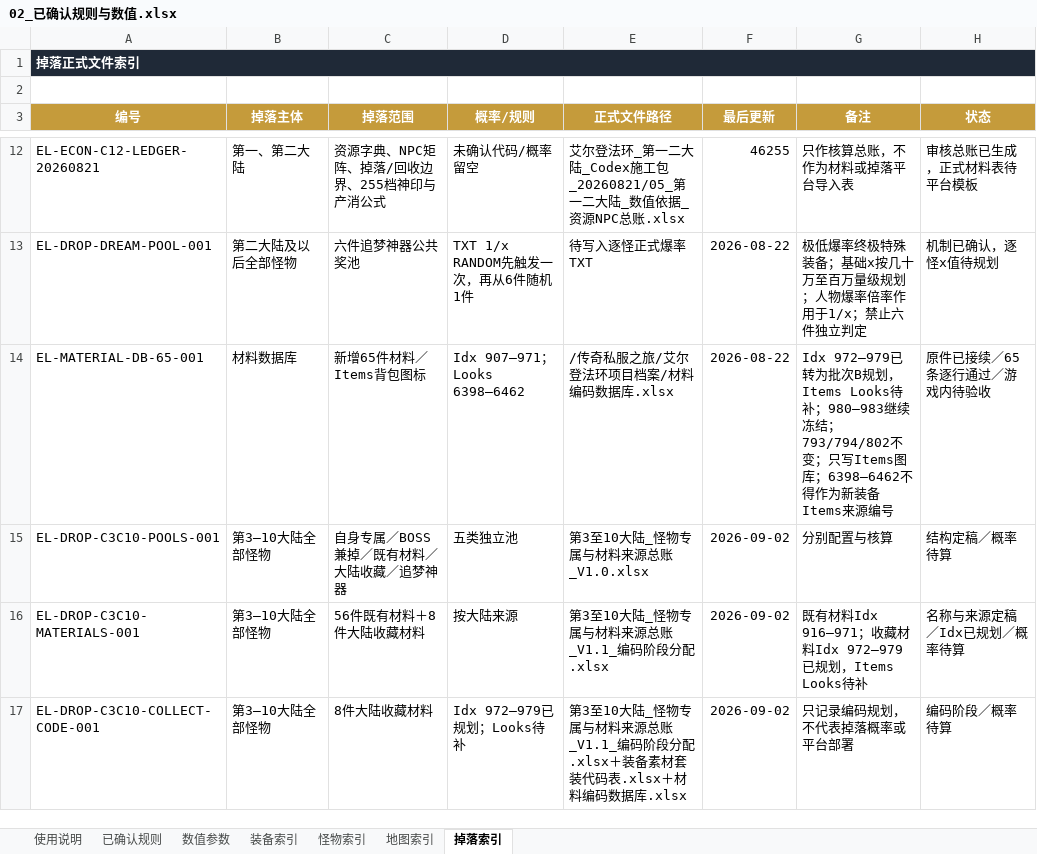
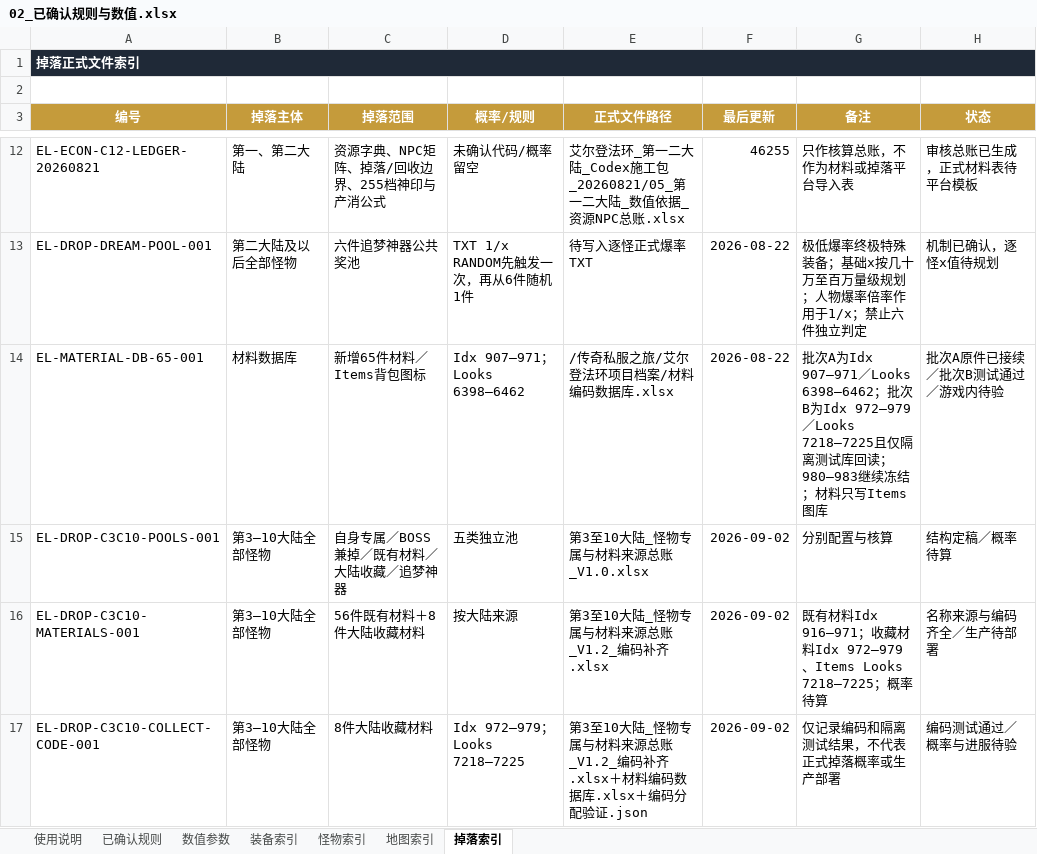
Before and after one commit to fanggang78951-creator/MIR, an Excel workbook: codex_tasks/艾尔登法环_第一二大陆_Codex施工包_20260821/项目档案/02_已确认规则与数值.xlsx, sheet 掉落索引, drawn as a sheet; only a part is shown, gaps mark what is left out; values as stored, in another font and other column widths than the file's, no borders; the diff names each change by its address in the sheet, - before the commit and + after, or states it on an @@ line.

```diff
--- a/codex_tasks/艾尔登法环_第一二大陆_Codex施工包_20260821/项目档案/02_已确认规则与数值.xlsx (sheet 掉落索引)
+++ b/codex_tasks/艾尔登法环_第一二大陆_Codex施工包_20260821/项目档案/02_已确认规则与数值.xlsx (sheet 掉落索引)
-G14 (备注): Idx 972—979已转为批次B规划，Items Looks待补；980—983继续冻结；793/794/802不变；只写Items图库；6398—6462不得作为新装备Items来源编号
+G14 (备注): 批次A为Idx 907—971／Looks 6398—6462；批次B为Idx 972—979／Looks 7218—7225且仅隔离测试库回读；980—983继续冻结；材料只写Items图库
-H14 (状态): 原件已接续／65条逐行通过／游戏内待验收
+H14 (状态): 批次A原件已接续／批次B测试通过／游戏内待验
-E16 (正式文件路径): 第3至10大陆_怪物专属与材料来源总账_V1.1_编码阶段分配.xlsx
+E16 (正式文件路径): 第3至10大陆_怪物专属与材料来源总账_V1.2_编码补齐.xlsx
-G16 (备注): …材料Idx 972—979已规划，Items Looks待补
+G16 (备注): …材料Idx 972—979、Items Looks 7218—7225；概率待算
-H16 (状态): 名称与来源定稿／Idx已规划／概率待算
+H16 (状态): 名称来源与编码齐全／生产待部署
-D17 (概率/规则): Idx 972—979已规划；Looks待补
+D17 (概率/规则): Idx 972—979；Looks 7218—7225
-E17 (正式文件路径): …来源总账_V1.1_编码阶段分配.xlsx＋装备素材套装代码表.xlsx＋材料编码数据库.xlsx
+E17 (正式文件路径): …来源总账_V1.2_编码补齐.xlsx＋材料编码数据库.xlsx＋编码分配验证.json
-G17 (备注): 只记录编码规划，不代表掉落概率或平台部署
+G17 (备注): 仅记录编码和隔离测试结果，不代表正式掉落概率或生产部署
-H17 (状态): 编码阶段／概率待算
+H17 (状态): 编码测试通过／概率与进服待验
```
Also changed, not shown: sheet 数值参数, sheet 已确认规则, sheet 装备索引, sheet 使用说明, codex_tasks/艾尔登法环_第1至10大陆_NPC与经济框架_20260902/十大陆NPC与配方总账_V1.0.xlsx, 5 other files.
